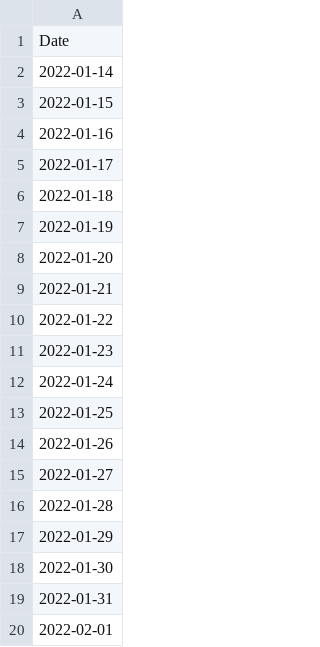
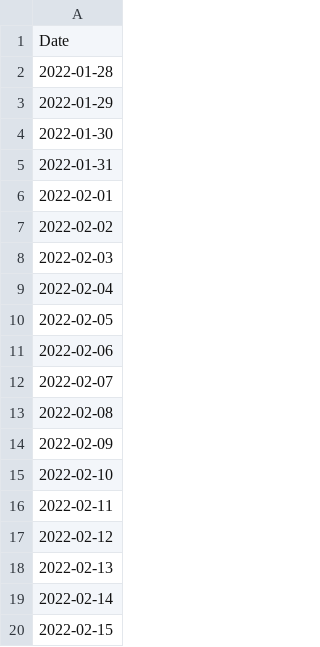
Before and after one commit to e-coucou/Rugby, a CSV file: html/data/h_date_100.csv, drawn as a sheet; only a part is shown; the shorter side is filled out with more unchanged rows; the diff covers the shown part only.

```diff
--- a/html/data/h_date_100.csv
+++ b/html/data/h_date_100.csv
@@ -1,16 +1,2 @@
 Date
-2022-01-14
-2022-01-15
-2022-01-16
-2022-01-17
-2022-01-18
-2022-01-19
-2022-01-20
-2022-01-21
-2022-01-22
-2022-01-23
-2022-01-24
-2022-01-25
-2022-01-26
-2022-01-27
 2022-01-28
```
Also changed, not shown: 14 added rows elsewhere in this file, html/data/fr_final.csv, html/data/fr_final_100.csv, 5 other files.
